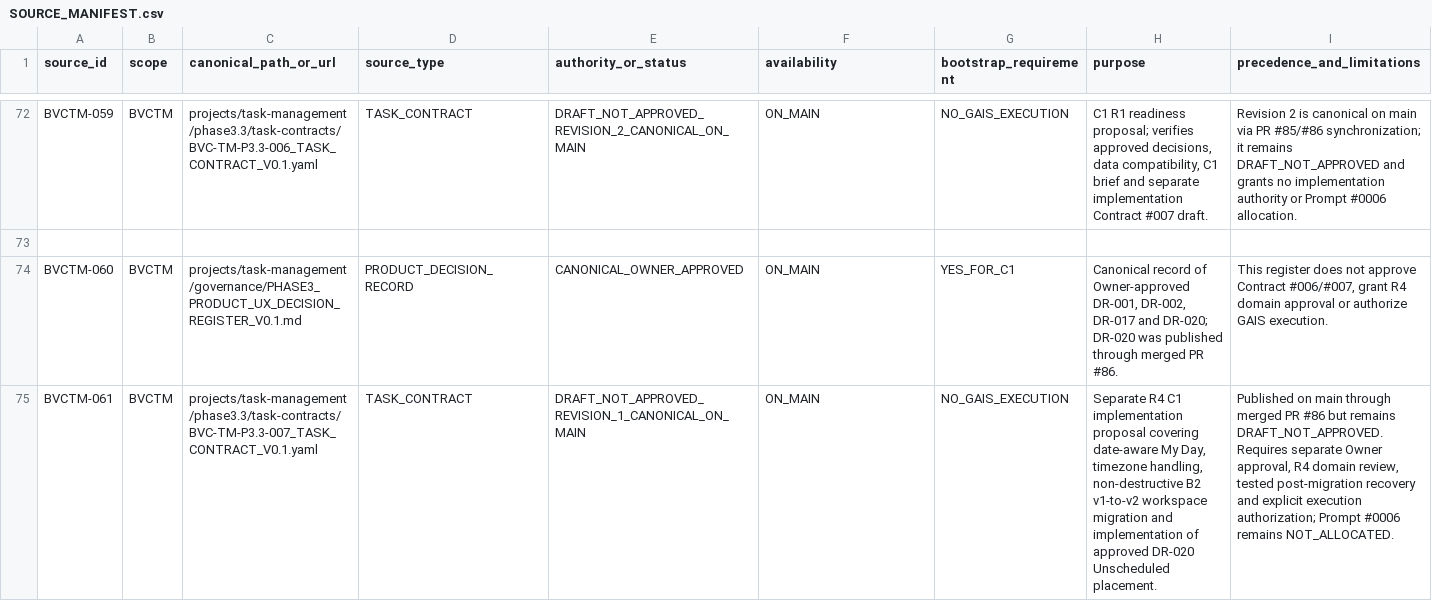
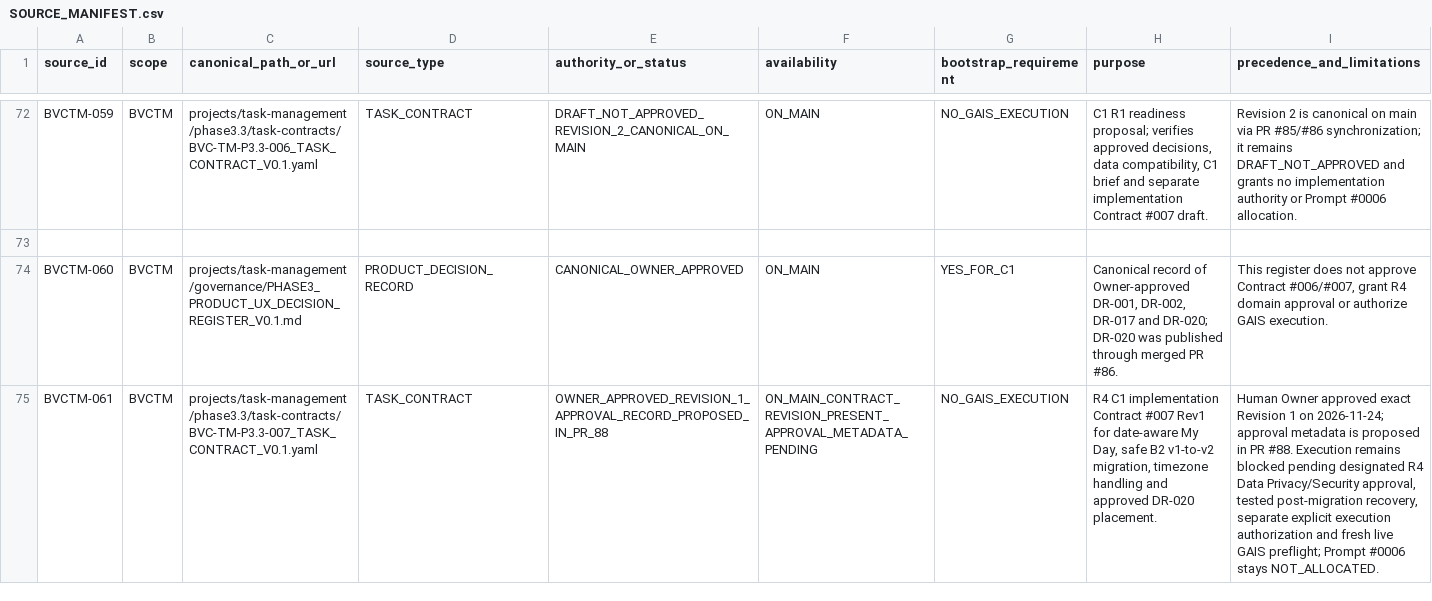
Before and after one commit to donghp/beyond-vibe-coding, a CSV file: projects/task-management/continuity/SOURCE_MANIFEST.csv, drawn as a sheet; only a part is shown, gaps mark what is left out; the diff names each change by its address in the sheet, - before the commit and + after, or states it on an @@ line.

Commit message:
docs(continuity): record Contract 007 approval state

```diff
--- a/projects/task-management/continuity/SOURCE_MANIFEST.csv
+++ b/projects/task-management/continuity/SOURCE_MANIFEST.csv
-E75 (authority_or_status): DRAFT_NOT_APPROVED_REVISION_1_CANONICAL_ON_MAIN
+E75 (authority_or_status): OWNER_APPROVED_REVISION_1_APPROVAL_RECORD_PROPOSED_IN_PR_88
-F75 (availability): ON_MAIN
+F75 (availability): ON_MAIN_CONTRACT_REVISION_PRESENT_APPROVAL_METADATA_PENDING
-H75 (purpose): Separate R4 C1 implementation proposal covering date-aware My Day, timezone handling, non-destructive B2 v1-to-v2 workspace migration and implementation of approved DR-020 Unscheduled placement.
+H75 (purpose): R4 C1 implementation Contract #007 Rev1 for date-aware My Day, safe B2 v1-to-v2 migration, timezone handling and approved DR-020 placement.
-I75 (precedence_and_limitations): Published on main through merged PR #86 but remains DRAFT_NOT_APPROVED. Requires separate Owner approval, R4 domain review, tested post-migration recovery and explicit execution authorization; Prompt #0006 remains NOT_ALLOCATED.
+I75 (precedence_and_limitations): Human Owner approved exact Revision 1 on 2026-11-24; approval metadata is proposed in PR #88. Execution remains blocked pending designated R4 Data Privacy/Security approval, tested post-migration recovery, separate explicit execution authorization and fresh live GAIS preflight; Prompt #0006 stays NOT_ALLOCATED.
```
